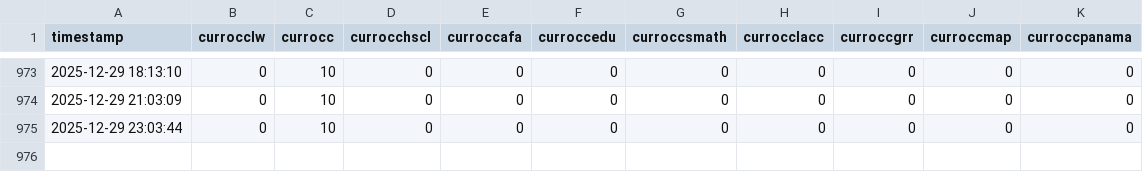
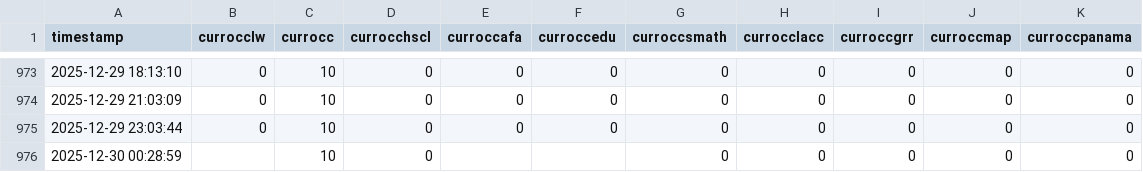
Before and after one commit to alanna-robbert/UF-library-scraper, a CSV file: library_occupancy.csv, drawn as a sheet; only a part is shown, gaps mark what is left out.

```diff
--- a/library_occupancy.csv
+++ b/library_occupancy.csv
@@ -975 +975,2 @@ timestamp,currocclw,currocc,currocchscl,curroccafa,curroccedu,curroccsmath,curro
 2025-12-29 23:03:44,0,10,0,0,0,0,0,0,0,0
+2025-12-30 00:28:59,,10,0,,,0,0,0,0,0
```
